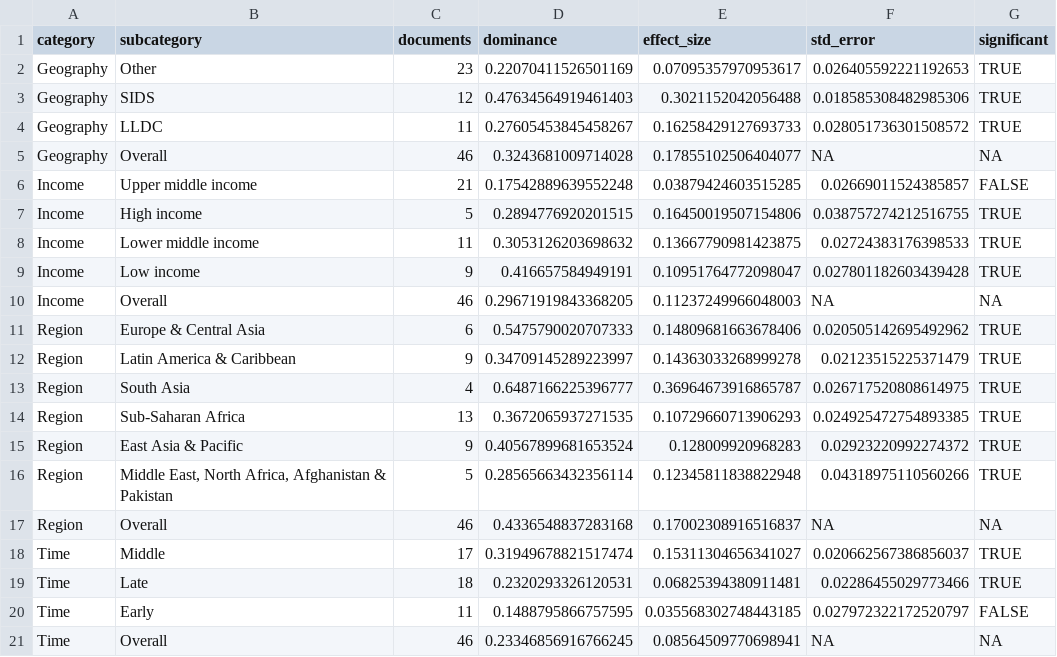
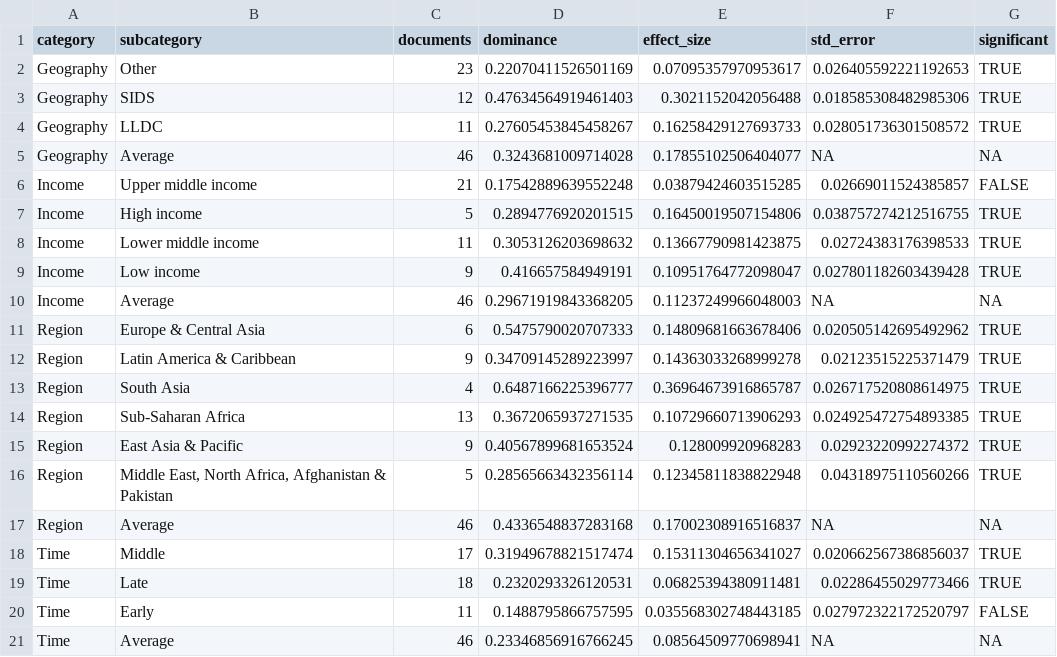
Before and after one commit to nilsnerhus/oppgave, a CSV file: csv/metrics.csv, drawn as a sheet.

```diff
--- a/csv/metrics.csv
+++ b/csv/metrics.csv
@@ -4,3 +4,3 @@ Geography,SIDS,12,0.47634564919461403,0.3021152042056488,0.018585308482985306,TR
 Geography,LLDC,11,0.27605453845458267,0.16258429127693733,0.028051736301508572,TRUE
-Geography,Overall,46,0.3243681009714028,0.17855102506404077,NA,NA
+Geography,Average,46,0.3243681009714028,0.17855102506404077,NA,NA
 Income,Upper middle income,21,0.17542889639552248,0.03879424603515285,0.02669011524385857,FALSE
@@ -9,3 +9,3 @@ Income,Lower middle income,11,0.3053126203698632,0.13667790981423875,0.027243831
 Income,Low income,9,0.416657584949191,0.10951764772098047,0.027801182603439428,TRUE
-Income,Overall,46,0.29671919843368205,0.11237249966048003,NA,NA
+Income,Average,46,0.29671919843368205,0.11237249966048003,NA,NA
 Region,Europe & Central Asia,6,0.5475790020707333,0.14809681663678406,0.020505142695492962,TRUE
@@ -16,3 +16,3 @@ Region,East Asia & Pacific,9,0.40567899681653524,0.128009920968283,0.02923220992
 Region,"Middle East, North Africa, Afghanistan & Pakistan",5,0.28565663432356114,0.12345811838822948,0.04318975110560266,TRUE
-Region,Overall,46,0.4336548837283168,0.17002308916516837,NA,NA
+Region,Average,46,0.4336548837283168,0.17002308916516837,NA,NA
 Time,Middle,17,0.31949678821517474,0.15311304656341027,0.020662567386856037,TRUE
@@ -20,2 +20,2 @@ Time,Late,18,0.2320293326120531,0.06825394380911481,0.02286455029773466,TRUE
 Time,Early,11,0.1488795866757595,0.035568302748443185,0.027972322172520797,FALSE
-Time,Overall,46,0.23346856916766245,0.08564509770698941,NA,NA
+Time,Average,46,0.23346856916766245,0.08564509770698941,NA,NA
```
Also changed, not shown: 1 other file.
